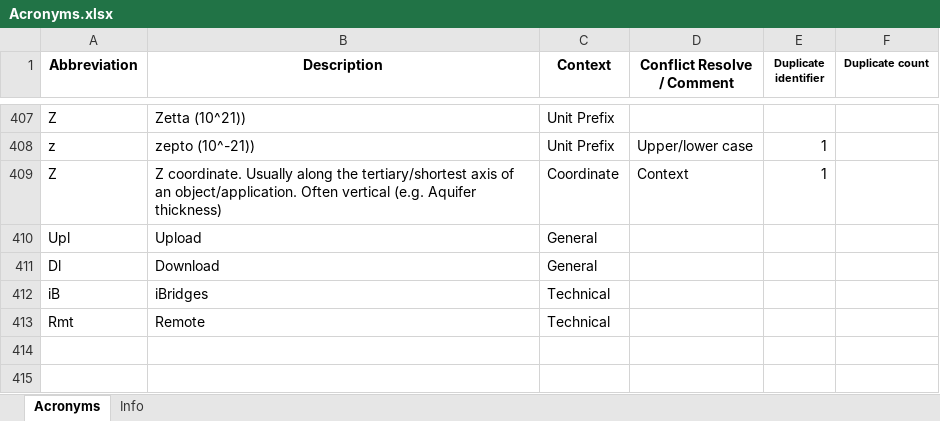
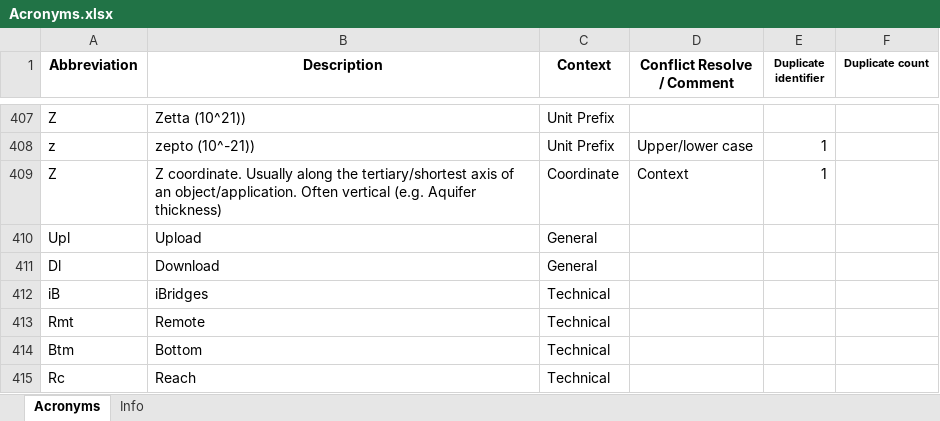
Before and after one commit to Ydrolog/WS_Mdl, an Excel workbook: Mng/Acronyms.xlsx, sheet Acronyms, drawn as a sheet; only a part is shown, gaps mark what is left out; values as stored, in another font and other column widths than the file's, no borders; conditional formats not drawn; the diff names each change by its address in the sheet, - before the commit and + after, or states it on an @@ line.

```diff
--- a/Mng/Acronyms.xlsx (sheet Acronyms)
+++ b/Mng/Acronyms.xlsx (sheet Acronyms)
+row 414: Btm | Bottom | Technical
+row 415: Rc | Reach | Technical
```
Also changed, not shown: 8 other files.
